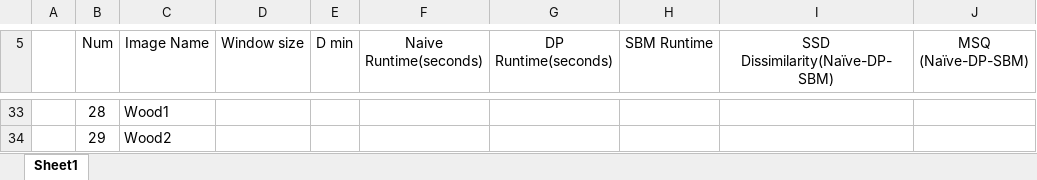
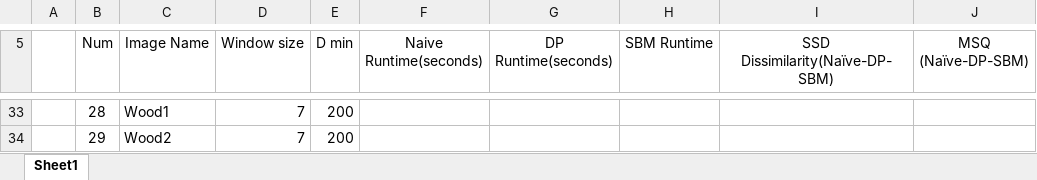
Before and after one commit to maashon/Stereo-reconstruction, an Excel workbook: performance.xlsx, sheet Sheet1, drawn as a sheet; only a part is shown, gaps mark what is left out; values as stored, in another font and other column widths than the file's, no borders; the diff covers the shown part only; the diff names each change by its address in the sheet, - before the commit and + after, or states it on an @@ line.

```diff
--- a/performance.xlsx (sheet Sheet1)
+++ b/performance.xlsx (sheet Sheet1)
-D33:D34 (Window size): (empty)
+D33:D34 (Window size): 7
-E33:E34 (D min): (empty)
+E33:E34 (D min): 200
```
Also changed, not shown: 78 edited cells elsewhere in this sheet, 1 other file.
